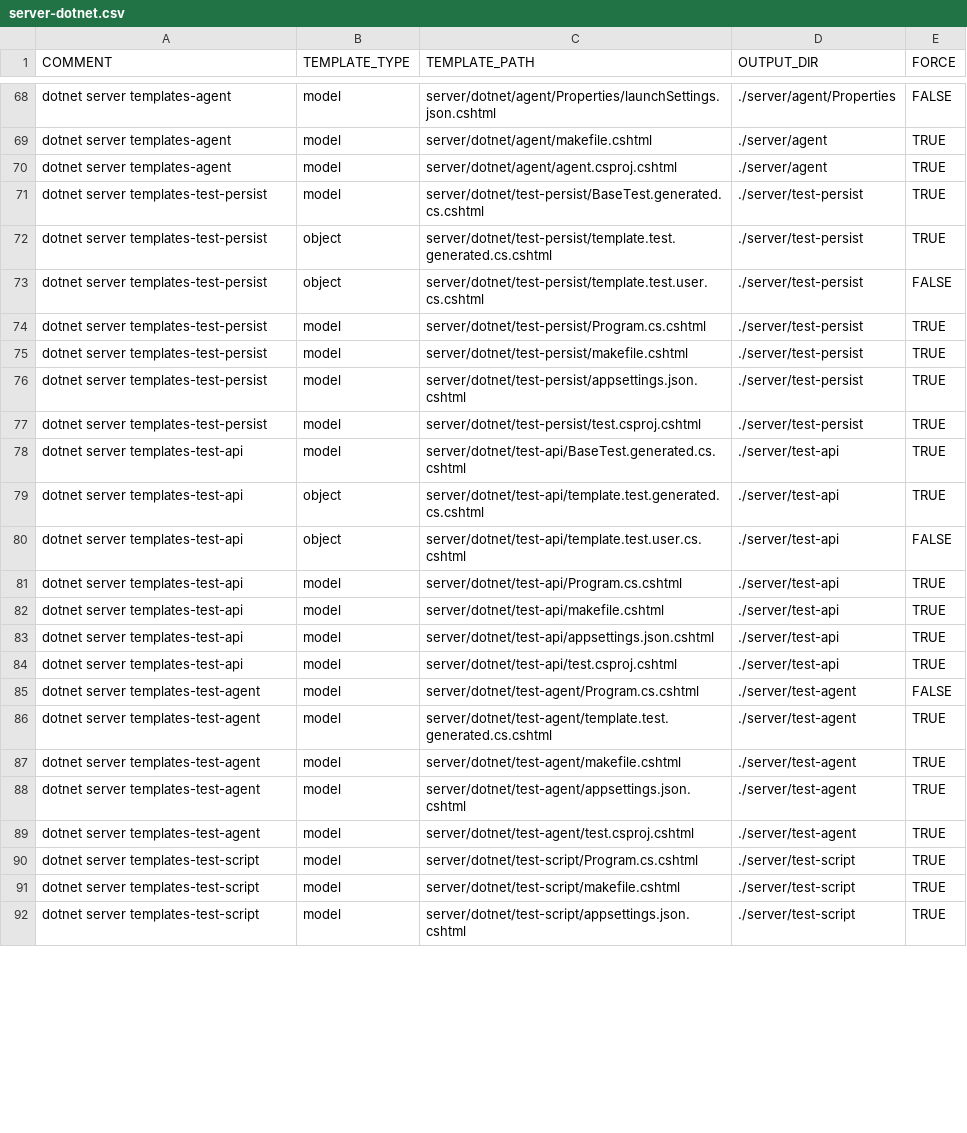
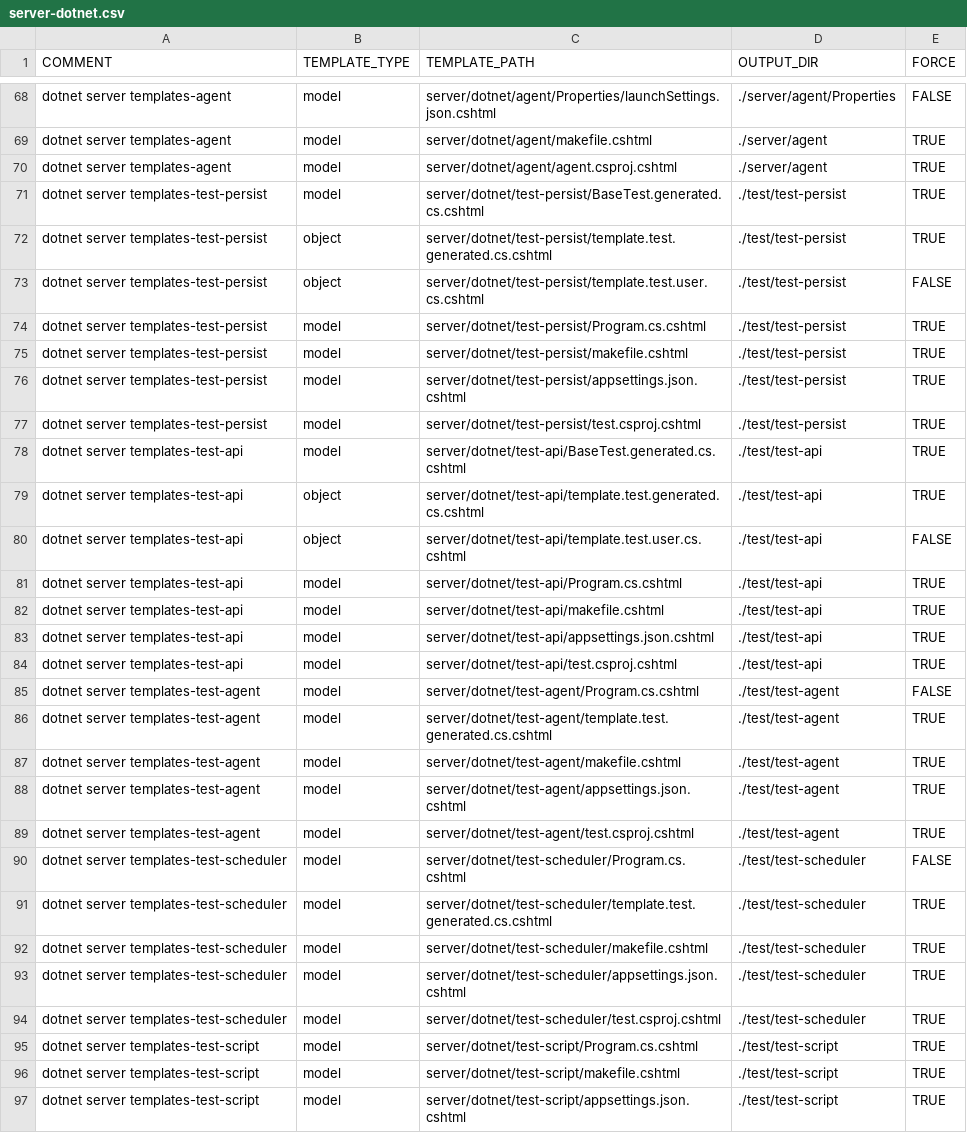
Before and after one commit to ekohlenberg/jumpstart, a CSV file: templates/server-dotnet.csv, drawn as a sheet; only a part is shown, gaps mark what is left out; the diff covers the shown part only.

Commit message:
intermediate commit - scheduler logic and test code written

```diff
--- a/templates/server-dotnet.csv
+++ b/templates/server-dotnet.csv
@@ -70,23 +70,28 @@ dotnet server templates-agent,model,server/dotnet/agent/makefile.cshtml,./server
 dotnet server templates-agent,model,server/dotnet/agent/agent.csproj.cshtml,./server/agent,TRUE
-dotnet server templates-test-persist,model,server/dotnet/test-persist/BaseTest.generated.cs.cshtml,./server/test-persist,TRUE
-dotnet server templates-test-persist,object,server/dotnet/test-persist/template.test.generated.cs.cshtml,./server/test-persist,TRUE
-dotnet server templates-test-persist,object,server/dotnet/test-persist/template.test.user.cs.cshtml,./server/test-persist,FALSE
-dotnet server templates-test-persist,model,server/dotnet/test-persist/Program.cs.cshtml,./server/test-persist,TRUE
-dotnet server templates-test-persist,model,server/dotnet/test-persist/makefile.cshtml,./server/test-persist,TRUE
-dotnet server templates-test-persist,model,server/dotnet/test-persist/appsettings.json.cshtml,./server/test-persist,TRUE
-dotnet server templates-test-persist,model,server/dotnet/test-persist/test.csproj.cshtml,./server/test-persist,TRUE
-dotnet server templates-test-api,model,server/dotnet/test-api/BaseTest.generated.cs.cshtml,./server/test-api,TRUE
-dotnet server templates-test-api,object,server/dotnet/test-api/template.test.generated.cs.cshtml,./server/test-api,TRUE
-dotnet server templates-test-api,object,server/dotnet/test-api/template.test.user.cs.cshtml,./server/test-api,FALSE
-dotnet server templates-test-api,model,server/dotnet/test-api/Program.cs.cshtml,./server/test-api,TRUE
-dotnet server templates-test-api,model,server/dotnet/test-api/makefile.cshtml,./server/test-api,TRUE
-dotnet server templates-test-api,model,server/dotnet/test-api/appsettings.json.cshtml,./server/test-api,TRUE
-dotnet server templates-test-api,model,server/dotnet/test-api/test.csproj.cshtml,./server/test-api,TRUE
-dotnet server templates-test-agent,model,server/dotnet/test-agent/Program.cs.cshtml,./server/test-agent,FALSE
-dotnet server templates-test-agent,model,server/dotnet/test-agent/template.test.generated.cs.cshtml,./server/test-agent,TRUE
-dotnet server templates-test-agent,model,server/dotnet/test-agent/makefile.cshtml,./server/test-agent,TRUE
-dotnet server templates-test-agent,model,server/dotnet/test-agent/appsettings.json.cshtml,./server/test-agent,TRUE
-dotnet server templates-test-agent,model,server/dotnet/test-agent/test.csproj.cshtml,./server/test-agent,TRUE
-dotnet server templates-test-script,model,server/dotnet/test-script/Program.cs.cshtml,./server/test-script,TRUE
-dotnet server templates-test-script,model,server/dotnet/test-script/makefile.cshtml,./server/test-script,TRUE
-dotnet server templates-test-script,model,server/dotnet/test-script/appsettings.json.cshtml,./server/test-script,TRUE
+dotnet server templates-test-persist,model,server/dotnet/test-persist/BaseTest.generated.cs.cshtml,./test/test-persist,TRUE
+dotnet server templates-test-persist,object,server/dotnet/test-persist/template.test.generated.cs.cshtml,./test/test-persist,TRUE
+dotnet server templates-test-persist,object,server/dotnet/test-persist/template.test.user.cs.cshtml,./test/test-persist,FALSE
+dotnet server templates-test-persist,model,server/dotnet/test-persist/Program.cs.cshtml,./test/test-persist,TRUE
+dotnet server templates-test-persist,model,server/dotnet/test-persist/makefile.cshtml,./test/test-persist,TRUE
+dotnet server templates-test-persist,model,server/dotnet/test-persist/appsettings.json.cshtml,./test/test-persist,TRUE
+dotnet server templates-test-persist,model,server/dotnet/test-persist/test.csproj.cshtml,./test/test-persist,TRUE
+dotnet server templates-test-api,model,server/dotnet/test-api/BaseTest.generated.cs.cshtml,./test/test-api,TRUE
+dotnet server templates-test-api,object,server/dotnet/test-api/template.test.generated.cs.cshtml,./test/test-api,TRUE
+dotnet server templates-test-api,object,server/dotnet/test-api/template.test.user.cs.cshtml,./test/test-api,FALSE
+dotnet server templates-test-api,model,server/dotnet/test-api/Program.cs.cshtml,./test/test-api,TRUE
+dotnet server templates-test-api,model,server/dotnet/test-api/makefile.cshtml,./test/test-api,TRUE
+dotnet server templates-test-api,model,server/dotnet/test-api/appsettings.json.cshtml,./test/test-api,TRUE
+dotnet server templates-test-api,model,server/dotnet/test-api/test.csproj.cshtml,./test/test-api,TRUE
+dotnet server templates-test-agent,model,server/dotnet/test-agent/Program.cs.cshtml,./test/test-agent,FALSE
+dotnet server templates-test-agent,model,server/dotnet/test-agent/template.test.generated.cs.cshtml,./test/test-agent,TRUE
+dotnet server templates-test-agent,model,server/dotnet/test-agent/makefile.cshtml,./test/test-agent,TRUE
+dotnet server templates-test-agent,model,server/dotnet/test-agent/appsettings.json.cshtml,./test/test-agent,TRUE
+dotnet server templates-test-agent,model,server/dotnet/test-agent/test.csproj.cshtml,./test/test-agent,TRUE
+dotnet server templates-test-scheduler,model,server/dotnet/test-scheduler/Program.cs.cshtml,./test/test-scheduler,FALSE
+dotnet server templates-test-scheduler,model,server/dotnet/test-scheduler/template.test.generated.cs.cshtml,./test/test-scheduler,TRUE
+dotnet server templates-test-scheduler,model,server/dotnet/test-scheduler/makefile.cshtml,./test/test-scheduler,TRUE
+dotnet server templates-test-scheduler,model,server/dotnet/test-scheduler/appsettings.json.cshtml,./test/test-scheduler,TRUE
+dotnet server templates-test-scheduler,model,server/dotnet/test-scheduler/test.csproj.cshtml,./test/test-scheduler,TRUE
+dotnet server templates-test-script,model,server/dotnet/test-script/Program.cs.cshtml,./test/test-script,TRUE
+dotnet server templates-test-script,model,server/dotnet/test-script/makefile.cshtml,./test/test-script,TRUE
+dotnet server templates-test-script,model,server/dotnet/test-script/appsettings.json.cshtml,./test/test-script,TRUE
```
Also changed, not shown: 1 edited cell elsewhere in this file, 6 other files.
